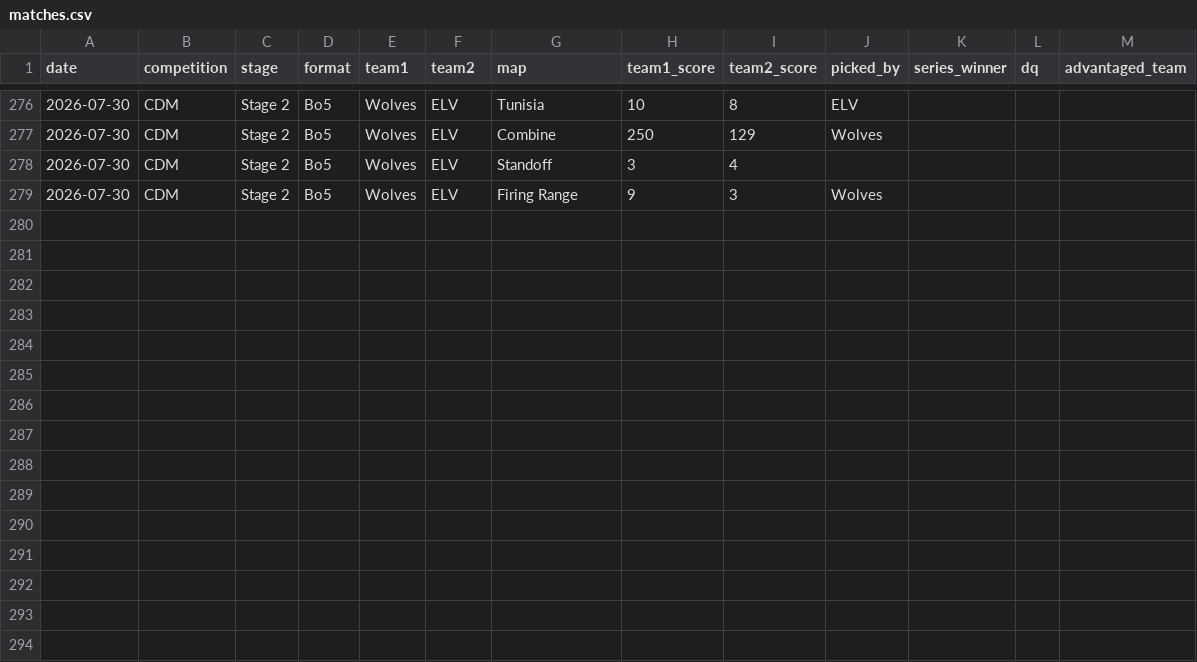
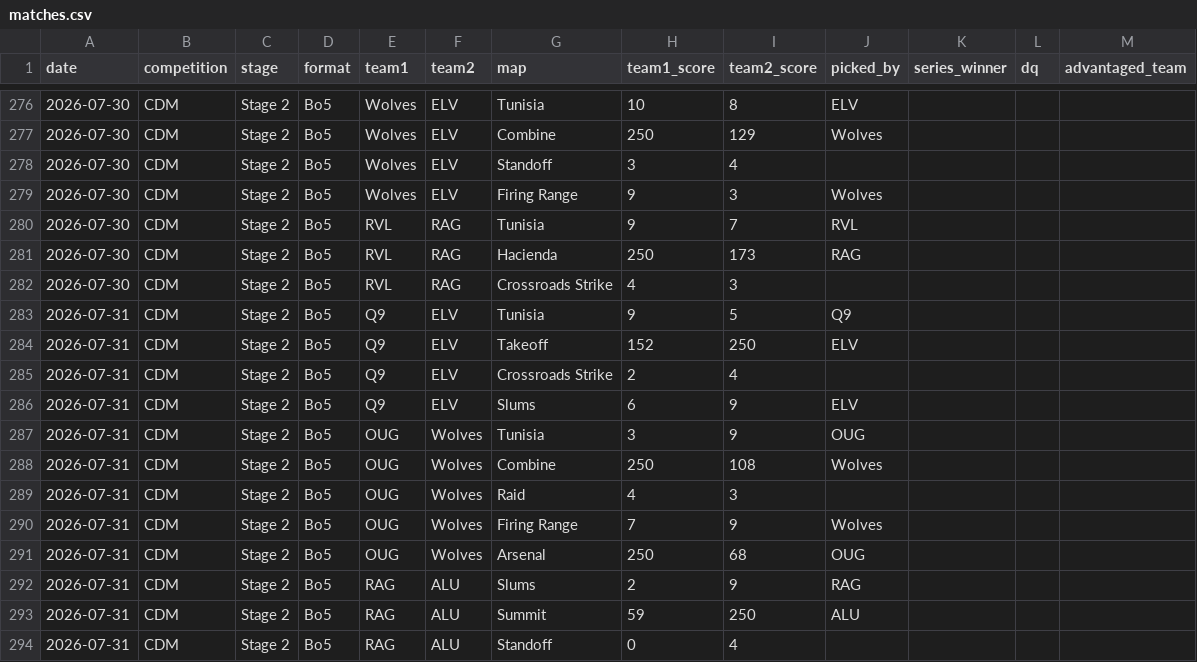
Before and after one commit to anshxl/cdm_stats, a CSV file: data/s2/matches.csv, drawn as a sheet; only a part is shown, gaps mark what is left out.

```diff
--- a/data/s2/matches.csv
+++ b/data/s2/matches.csv
@@ -279 +279,16 @@ date,competition,stage,format,team1,team2,map,team1_score,team2_score,picked_by,
 2026-07-30,CDM,Stage 2,Bo5,Wolves,ELV,Firing Range,9,3,Wolves,,,
+2026-07-30,CDM,Stage 2,Bo5,RVL,RAG,Tunisia,9,7,RVL,,,
+2026-07-30,CDM,Stage 2,Bo5,RVL,RAG,Hacienda,250,173,RAG,,,
+2026-07-30,CDM,Stage 2,Bo5,RVL,RAG,Crossroads Strike,4,3,,,
+2026-07-31,CDM,Stage 2,Bo5,Q9,ELV,Tunisia,9,5,Q9,,,
+2026-07-31,CDM,Stage 2,Bo5,Q9,ELV,Takeoff,152,250,ELV,,,
+2026-07-31,CDM,Stage 2,Bo5,Q9,ELV,Crossroads Strike,2,4,,,
+2026-07-31,CDM,Stage 2,Bo5,Q9,ELV,Slums,6,9,ELV,,,
+2026-07-31,CDM,Stage 2,Bo5,OUG,Wolves,Tunisia,3,9,OUG,,,
+2026-07-31,CDM,Stage 2,Bo5,OUG,Wolves,Combine,250,108,Wolves,,,
+2026-07-31,CDM,Stage 2,Bo5,OUG,Wolves,Raid,4,3,,,
+2026-07-31,CDM,Stage 2,Bo5,OUG,Wolves,Firing Range,7,9,Wolves,,,
+2026-07-31,CDM,Stage 2,Bo5,OUG,Wolves,Arsenal,250,68,OUG,,,
+2026-07-31,CDM,Stage 2,Bo5,RAG,ALU,Slums,2,9,RAG,,,
+2026-07-31,CDM,Stage 2,Bo5,RAG,ALU,Summit,59,250,ALU,,,
+2026-07-31,CDM,Stage 2,Bo5,RAG,ALU,Standoff,0,4,,,
```
Also changed, not shown: data/s2/bans.csv, 1 other file.
